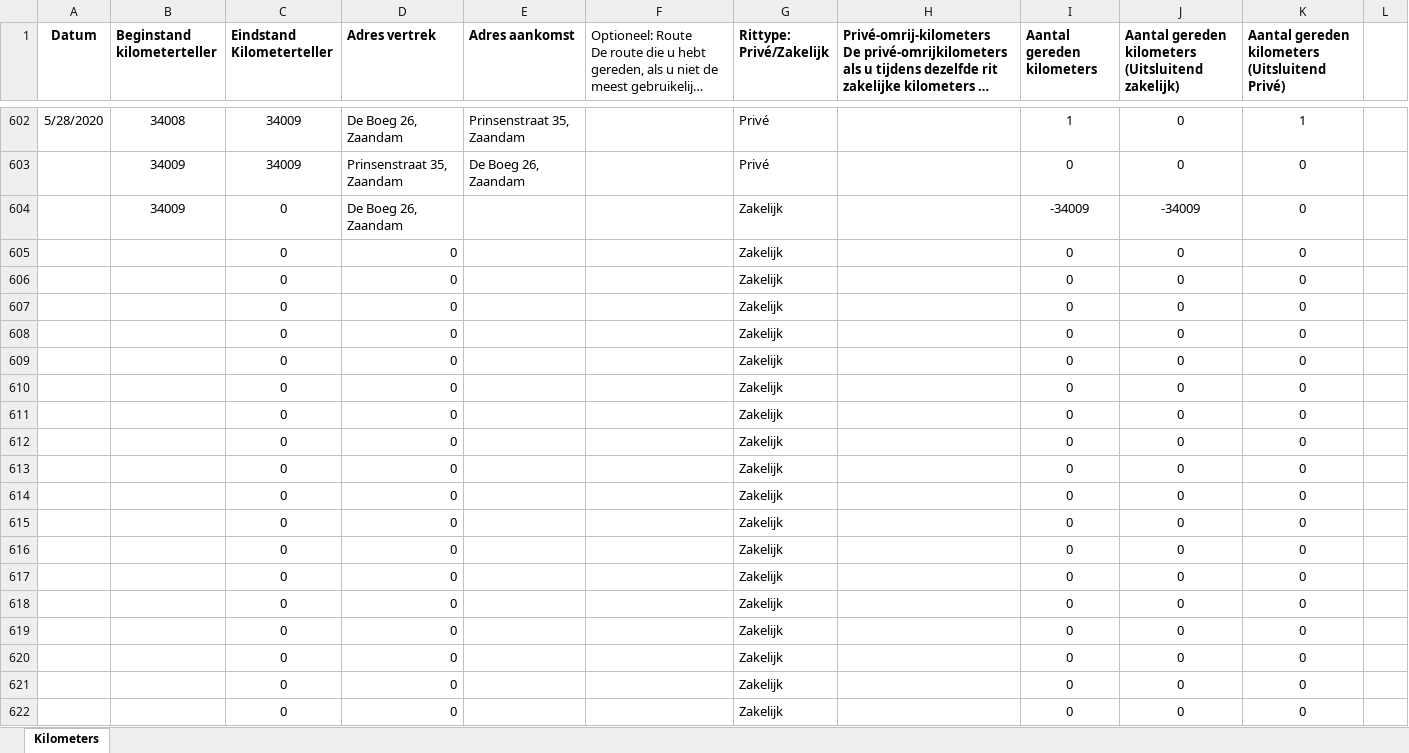
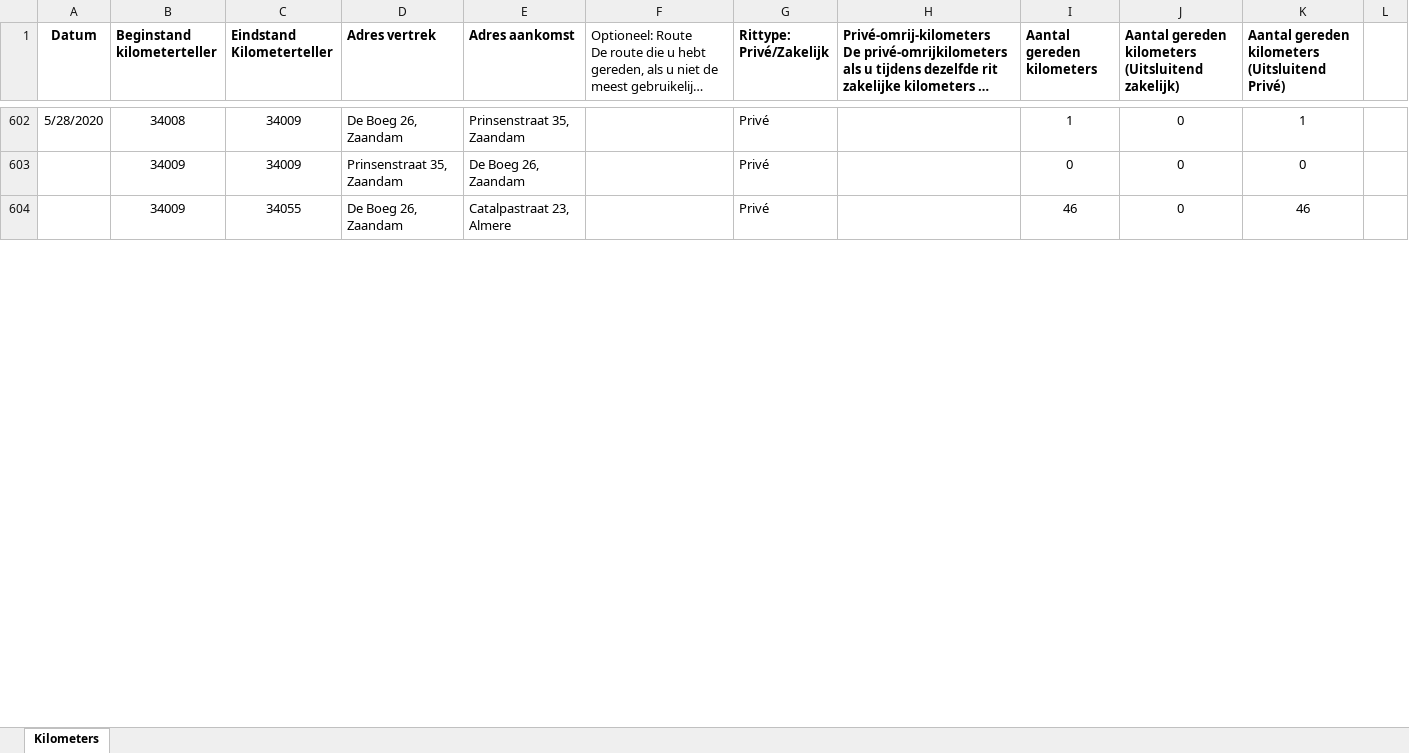
Before and after one commit to TimGroot1992/ritgegevens, an Excel workbook: Ritgegevens.xlsx, sheet Kilometers, drawn as a sheet; only a part is shown, gaps mark what is left out; long unchanged cells end in …; values as stored, in another font and other column widths than the file's, no borders; removed rows and columns are numbered as before the commit, all else as after; the diff covers the shown part only; the diff names each change by its address in the sheet, - before the commit and + after, or states it on an @@ line.

Commit message:
02-12-2020

```diff
--- a/Ritgegevens.xlsx (sheet Kilometers)
+++ b/Ritgegevens.xlsx (sheet Kilometers)
-C604 (Eindstand Kilometerteller): 0
+C604 (Eindstand Kilometerteller): 34055
-E604 (Adres aankomst): (empty)
+E604 (Adres aankomst): Catalpastraat 23, Almere
-G604 (Rittype: Privé/Zakelijk): Zakelijk
+G604 (Rittype: Privé/Zakelijk): Privé
-I604 (Aantal gereden kilometers): -34009
+I604 (Aantal gereden kilometers): 46
-J604: -34009
+J604: 0
-K604: 0
+K604: 46
-row 605:  |  | 0 | 0 |  |  | Zakelijk |  | 0 | 0 | 0
-row 606:  |  | 0 | 0 |  |  | Zakelijk |  | 0 | 0 | 0
-row 607:  |  | 0 | 0 |  |  | Zakelijk |  | 0 | 0 | 0
-row 608:  |  | 0 | 0 |  |  | Zakelijk |  | 0 | 0 | 0
-row 609:  |  | 0 | 0 |  |  | Zakelijk |  | 0 | 0 | 0
-row 610:  |  | 0 | 0 |  |  | Zakelijk |  | 0 | 0 | 0
-row 611:  |  | 0 | 0 |  |  | Zakelijk |  | 0 | 0 | 0
-row 612:  |  | 0 | 0 |  |  | Zakelijk |  | 0 | 0 | 0
-row 613:  |  | 0 | 0 |  |  | Zakelijk |  | 0 | 0 | 0
-row 614:  |  | 0 | 0 |  |  | Zakelijk |  | 0 | 0 | 0
-row 615:  |  | 0 | 0 |  |  | Zakelijk |  | 0 | 0 | 0
-row 616:  |  | 0 | 0 |  |  | Zakelijk |  | 0 | 0 | 0
-row 617:  |  | 0 | 0 |  |  | Zakelijk |  | 0 | 0 | 0
-row 618:  |  | 0 | 0 |  |  | Zakelijk |  | 0 | 0 | 0
-row 619:  |  | 0 | 0 |  |  | Zakelijk |  | 0 | 0 | 0
-row 620:  |  | 0 | 0 |  |  | Zakelijk |  | 0 | 0 | 0
-row 621:  |  | 0 | 0 |  |  | Zakelijk |  | 0 | 0 | 0
-row 622:  |  | 0 | 0 |  |  | Zakelijk |  | 0 | 0 | 0
```
Also changed, not shown: 36 added rows, 18 removed rows and 1 edited cell elsewhere in this sheet.
